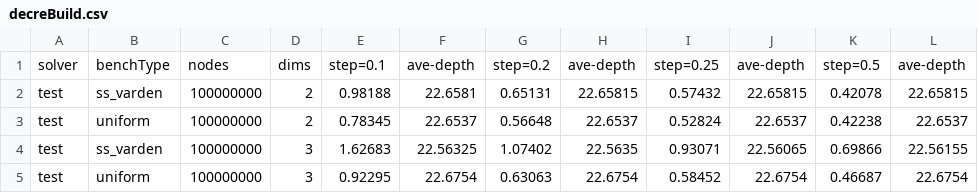
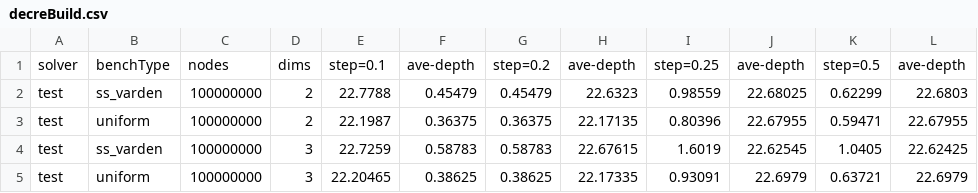
Before and after one commit to ucrparlay/Pkd-tree, a CSV file: script/data/decreBuild.csv, drawn as a sheet.

```diff
--- a/script/data/decreBuild.csv
+++ b/script/data/decreBuild.csv
@@ -1,5 +1,5 @@
 solver,benchType,nodes,dims,step=0.1,ave-depth,step=0.2,ave-depth,step=0.25,ave-depth,step=0.5,ave-depth
-test,ss_varden,100000000,2,0.98188,22.6581,0.65131,22.65815,0.57432,22.65815,0.42078,22.65815
-test,uniform,100000000,2,0.78345,22.6537,0.56648,22.6537,0.52824,22.6537,0.42238,22.6537
-test,ss_varden,100000000,3,1.62683,22.56325,1.07402,22.5635,0.93071,22.56065,0.69866,22.56155
-test,uniform,100000000,3,0.92295,22.6754,0.63063,22.6754,0.58452,22.6754,0.46687,22.6754
+test,ss_varden,100000000,2,22.7788,0.45479,0.45479,22.6323,0.98559,22.68025,0.62299,22.6803
+test,uniform,100000000,2,22.1987,0.36375,0.36375,22.17135,0.80396,22.67955,0.59471,22.67955
+test,ss_varden,100000000,3,22.7259,0.58783,0.58783,22.67615,1.6019,22.62545,1.0405,22.62425
+test,uniform,100000000,3,22.20465,0.38625,0.38625,22.17335,0.93091,22.6979,0.63721,22.6979
```
Also changed, not shown: script/data/build.csv, script/data/increBuild.csv, 7 other files.
